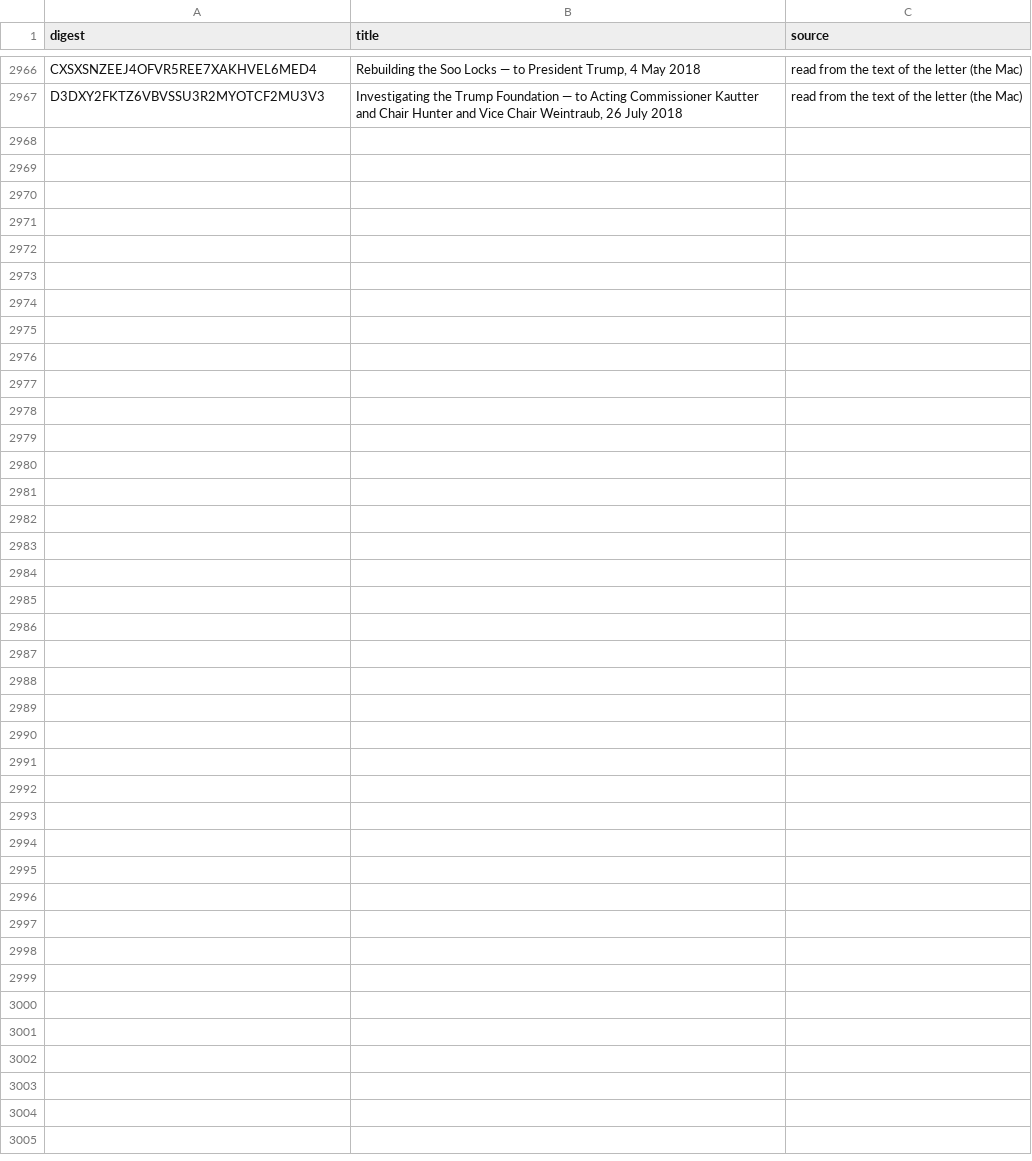
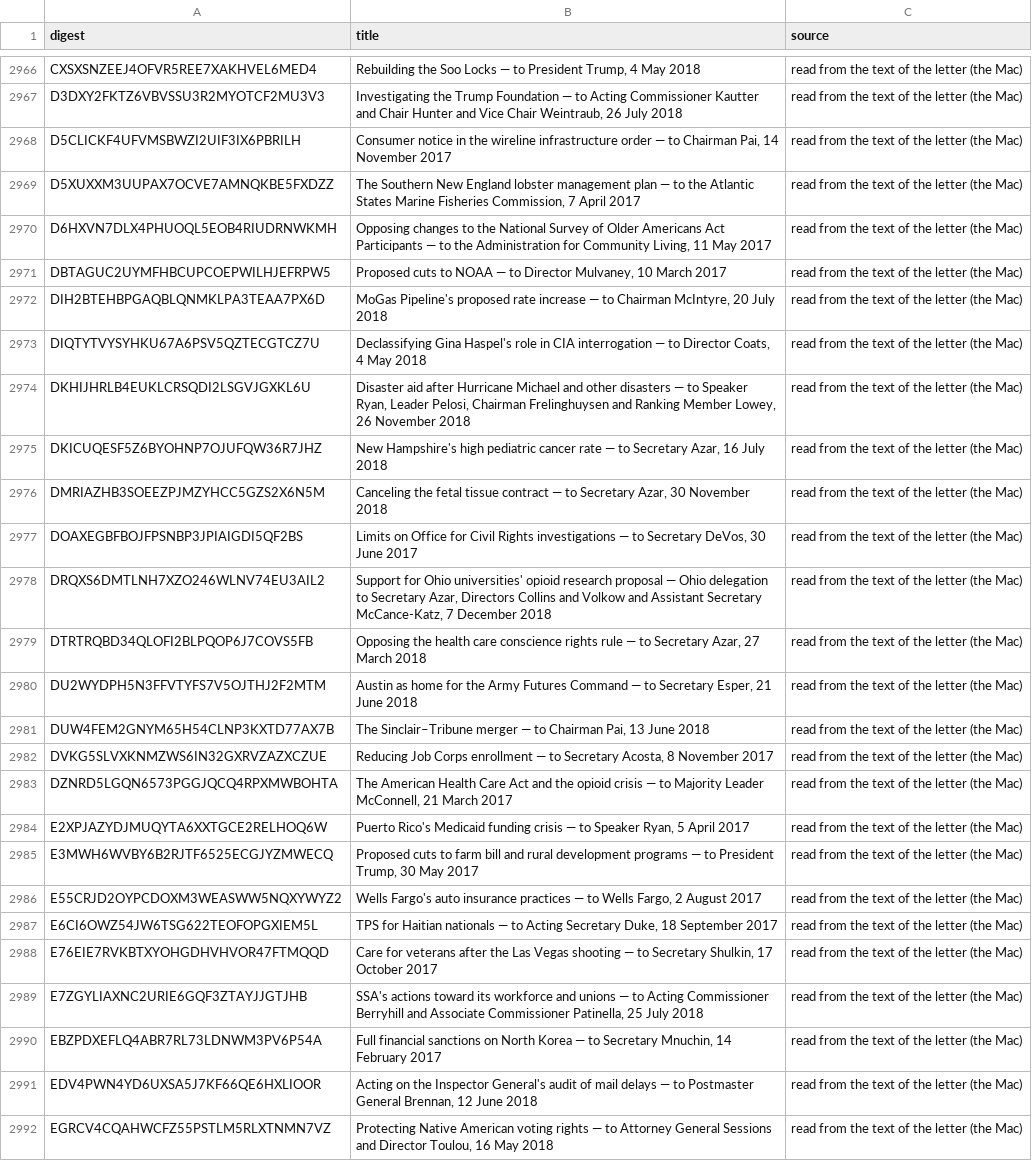
Before and after one commit to Robin-IA/Congressional-Letters-Dev, a CSV file: vocabulary/letter-titles.csv, drawn as a sheet; only a part is shown, gaps mark what is left out.

```diff
--- a/vocabulary/letter-titles.csv
+++ b/vocabulary/letter-titles.csv
@@ -2967 +2967,26 @@ CXSXSNZEEJ4OFVR5REE7XAKHVEL6MED4,"Rebuilding the Soo Locks — to President Trum
 D3DXY2FKTZ6VBVSSU3R2MYOTCF2MU3V3,"Investigating the Trump Foundation — to Acting Commissioner Kautter and Chair Hunter and Vice Chair Weintraub, 26 July 2018",read from the text of the letter (the Mac)
+D5CLICKF4UFVMSBWZI2UIF3IX6PBRILH,"Consumer notice in the wireline infrastructure order — to Chairman Pai, 14 November 2017",read from the text of the letter (the Mac)
+D5XUXXM3UUPAX7OCVE7AMNQKBE5FXDZZ,"The Southern New England lobster management plan — to the Atlantic States Marine Fisheries Commission, 7 April 2017",read from the text of the letter (the Mac)
+D6HXVN7DLX4PHUOQL5EOB4RIUDRNWKMH,"Opposing changes to the National Survey of Older Americans Act Participants — to the Administration for Community Living, 11 May 2017",read from the text of the letter (the Mac)
+DBTAGUC2UYMFHBCUPCOEPWILHJEFRPW5,"Proposed cuts to NOAA — to Director Mulvaney, 10 March 2017",read from the text of the letter (the Mac)
+DIH2BTEHBPGAQBLQNMKLPA3TEAA7PX6D,"MoGas Pipeline's proposed rate increase — to Chairman McIntyre, 20 July 2018",read from the text of the letter (the Mac)
+DIQTYTVYSYHKU67A6PSV5QZTECGTCZ7U,"Declassifying Gina Haspel's role in CIA interrogation — to Director Coats, 4 May 2018",read from the text of the letter (the Mac)
+DKHIJHRLB4EUKLCRSQDI2LSGVJGXKL6U,"Disaster aid after Hurricane Michael and other disasters — to Speaker Ryan, Leader Pelosi, Chairman Frelinghuysen and Ranking Member Lowey, 26 November 2018",read from the text of the letter (the Mac)
+DKICUQESF5Z6BYOHNP7OJUFQW36R7JHZ,"New Hampshire's high pediatric cancer rate — to Secretary Azar, 16 July 2018",read from the text of the letter (the Mac)
+DMRIAZHB3SOEEZPJMZYHCC5GZS2X6N5M,"Canceling the fetal tissue contract — to Secretary Azar, 30 November 2018",read from the text of the letter (the Mac)
+DOAXEGBFBOJFPSNBP3JPIAIGDI5QF2BS,"Limits on Office for Civil Rights investigations — to Secretary DeVos, 30 June 2017",read from the text of the letter (the Mac)
+DRQXS6DMTLNH7XZO246WLNV74EU3AIL2,"Support for Ohio universities' opioid research proposal — Ohio delegation to Secretary Azar, Directors Collins and Volkow and Assistant Secretary McCance-Katz, 7 December 2018",read from the text of the letter (the Mac)
+DTRTRQBD34QLOFI2BLPQOP6J7COVS5FB,"Opposing the health care conscience rights rule — to Secretary Azar, 27 March 2018",read from the text of the letter (the Mac)
+DU2WYDPH5N3FFVTYFS7V5OJTHJ2F2MTM,"Austin as home for the Army Futures Command — to Secretary Esper, 21 June 2018",read from the text of the letter (the Mac)
+DUW4FEM2GNYM65H54CLNP3KXTD77AX7B,"The Sinclair–Tribune merger — to Chairman Pai, 13 June 2018",read from the text of the letter (the Mac)
+DVKG5SLVXKNMZWS6IN32GXRVZAZXCZUE,"Reducing Job Corps enrollment — to Secretary Acosta, 8 November 2017",read from the text of the letter (the Mac)
+DZNRD5LGQN6573PGGJQCQ4RPXMWBOHTA,"The American Health Care Act and the opioid crisis — to Majority Leader McConnell, 21 March 2017",read from the text of the letter (the Mac)
+E2XPJAZYDJMUQYTA6XXTGCE2RELHOQ6W,"Puerto Rico's Medicaid funding crisis — to Speaker Ryan, 5 April 2017",read from the text of the letter (the Mac)
+E3MWH6WVBY6B2RJTF6525ECGJYZMWECQ,"Proposed cuts to farm bill and rural development programs — to President Trump, 30 May 2017",read from the text of the letter (the Mac)
+E55CRJD2OYPCDOXM3WEASWW5NQXYWYZ2,"Wells Fargo's auto insurance practices — to Wells Fargo, 2 August 2017",read from the text of the letter (the Mac)
+E6CI6OWZ54JW6TSG622TEOFOPGXIEM5L,"TPS for Haitian nationals — to Acting Secretary Duke, 18 September 2017",read from the text of the letter (the Mac)
+E76EIE7RVKBTXYOHGDHVHVOR47FTMQQD,"Care for veterans after the Las Vegas shooting — to Secretary Shulkin, 17 October 2017",read from the text of the letter (the Mac)
+E7ZGYLIAXNC2URIE6GQF3ZTAYJJGTJHB,"SSA's actions toward its workforce and unions — to Acting Commissioner Berryhill and Associate Commissioner Patinella, 25 July 2018",read from the text of the letter (the Mac)
+EBZPDXEFLQ4ABR7RL73LDNWM3PV6P54A,"Full financial sanctions on North Korea — to Secretary Mnuchin, 14 February 2017",read from the text of the letter (the Mac)
+EDV4PWN4YD6UXSA5J7KF66QE6HXLIOOR,"Acting on the Inspector General's audit of mail delays — to Postmaster General Brennan, 12 June 2018",read from the text of the letter (the Mac)
+EGRCV4CQAHWCFZ55PSTLM5RLXTNMN7VZ,"Protecting Native American voting rights — to Attorney General Sessions and Director Toulou, 16 May 2018",read from the text of the letter (the Mac)
```
Also changed, not shown: vocabulary/letter-dates.csv, vocabulary/letter-topics.csv, 1 other file.
